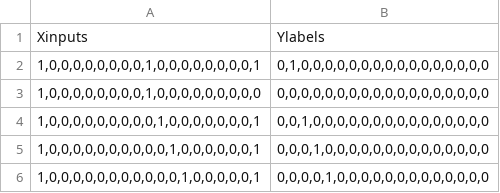
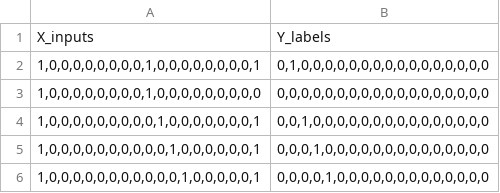
Before and after one commit to Rohan2821999/Neural-Nets, a CSV file: DataSet(Type1).csv, drawn as a sheet; only a part is shown.

Commit message:
DataSet Type1 NN

```diff
--- a/DataSet(Type1).csv
+++ b/DataSet(Type1).csv
@@ -1,2 +1,2 @@
-Xinputs,Ylabels
+X_inputs,Y_labels
 "1,0,0,0,0,0,0,0,0,1,0,0,0,0,0,0,0,0,1","0,1,0,0,0,0,0,0,0,0,0,0,0,0,0,0,0,0"
```
